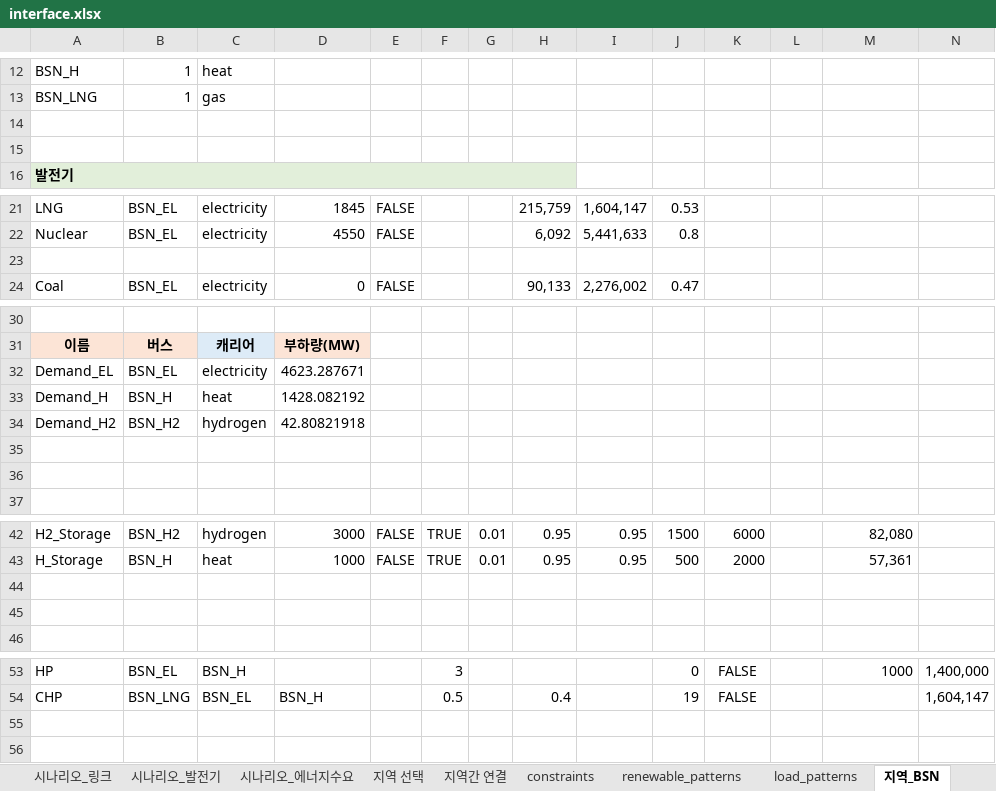
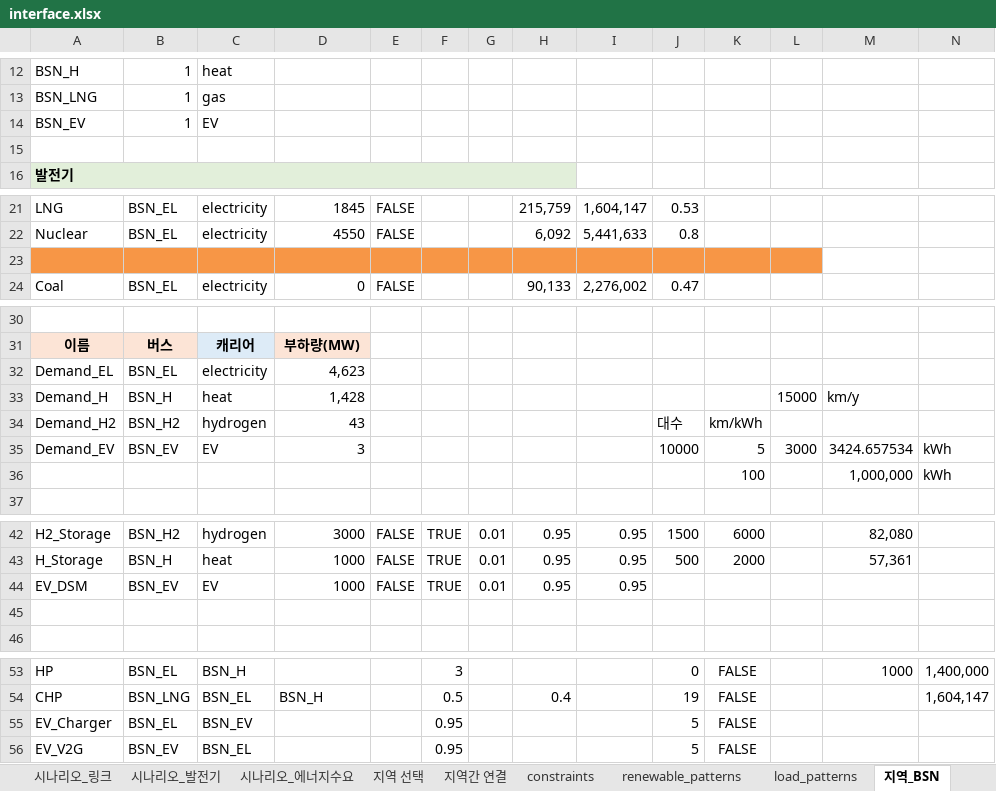
Before and after one commit to HYODONGMOON/PyPSA_GESI_Test, an Excel workbook: interface.xlsx, sheet 지역_BSN, drawn as a sheet; only a part is shown, gaps mark what is left out; values as stored, in another font and other column widths than the file's, no borders; rows hold the shown columns only; the diff names each change by its address in the sheet, - before the commit and + after, or states it on an @@ line.

Commit message:
V2G 기능 추가 및 송전망 모델링 개선
- 거리 기반 송전 손실률 모델링 구현 (implement_distance_based_transmission.py)
- 송전선로 용량 증설 및 가상 우회 경로 추가
- BSN 지역에 V2G 구성 요소 추가 (interface.xlsx)
  * 전기차 버스 (BSN_EV)
  * 전기차 수요 (BSN_EV_Demand)
  * 충전기 링크 (BSN_EV_Charger)
  * V2G 링크 (BSN_V2G)
  * 전기차 저장장치 (BSN_EV_DSM)
- 송전 병목 해결을 위한 강화된 모델링 적용
- infeasible 문제 해결을 위한 종합적 접근

```diff
--- a/interface.xlsx (sheet 지역_BSN)
+++ b/interface.xlsx (sheet 지역_BSN)
-row 14: (empty)
+row 14: BSN_EV | 1 | EV
-A23:L23 fill: none
+A23:L23 fill: #F79646
-D32: 4623.287671
+D32: 4,623
-D33: 1428.082192
+D33: 1,428
-L33: (empty)
+L33: 15000
-M33: (empty)
+M33: km/y
-D34: 42.80821918
+D34: 43
-J34: (empty)
+J34: 대수
-K34: (empty)
+K34: km/kWh
-row 35: (empty)
+row 35: Demand_EV | BSN_EV | EV | 3 |  |  |  |  |  | 10000 | 5 | 3000 | 3424.657534 | kWh
-row 36: (empty)
+row 36:  |  |  |  |  |  |  |  |  |  | 100 |  | 1,000,000 | kWh
-row 44: (empty)
+row 44: EV_DSM | BSN_EV | EV | 1000 | FALSE | TRUE | 0.01 | 0.95 | 0.95
+row 55: EV_Charger | BSN_EL | BSN_EV |  |  | 0.95 |  |  |  | 5 | FALSE
+row 56: EV_V2G | BSN_EV | BSN_EL |  |  | 0.95 |  |  |  | 5 | FALSE
```
Also changed, not shown: sheet 지역_DGU, sheet 지역_DJN, sheet 지역_GGD, sheet 지역_SEL, sheet 지역_GWJ, sheet 지역_ICN, 5 more sheets, other sheet tabs, integrated_input_data.xlsx, interface_1.xlsx, 4 other files.
